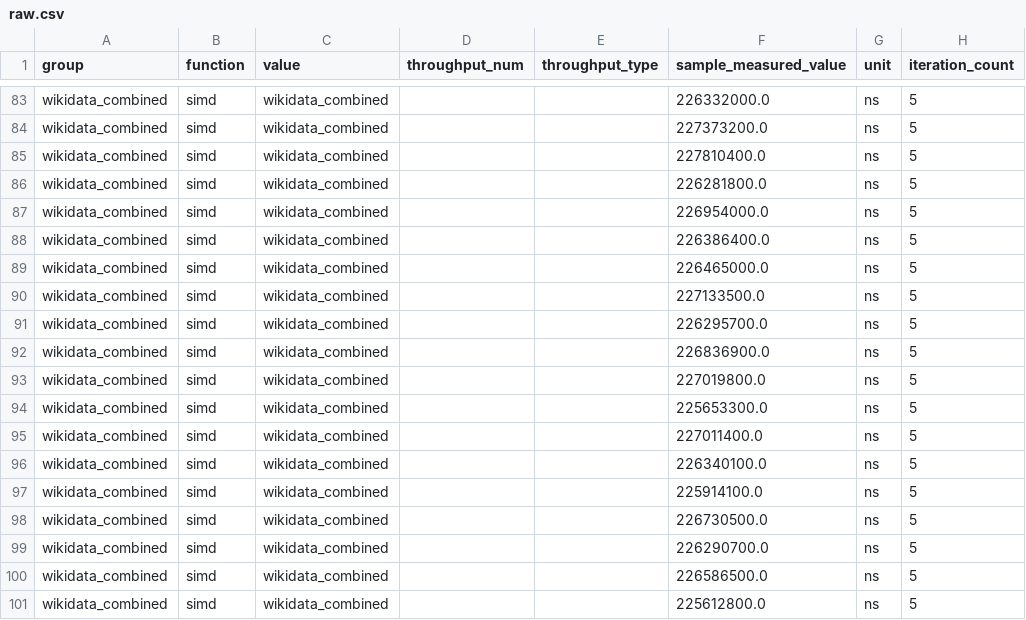
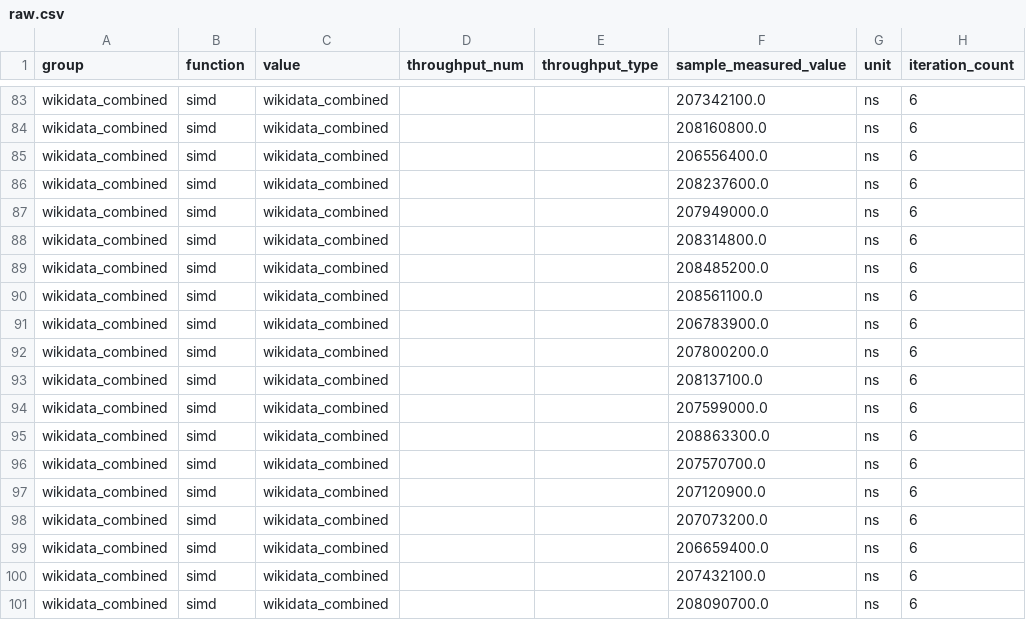
Before and after one commit to rsonquery/rsonpath, a CSV file: target/criterion/wikidata_combined/simd/wikidata_combined/new/raw.csv, drawn as a sheet; only a part is shown, gaps mark what is left out; the diff covers the shown part only; the diff names each change by its address in the sheet, - before the commit and + after, or states it on an @@ line.

```diff
--- a/target/criterion/wikidata_combined/simd/wikidata_combined/new/raw.csv
+++ b/target/criterion/wikidata_combined/simd/wikidata_combined/new/raw.csv
-F83 (sample_measured_value): 226332000.0
+F83 (sample_measured_value): 207342100.0
-H83:H101 (iteration_count): 5
+H83:H101 (iteration_count): 6
-F84 (sample_measured_value): 227373200.0
+F84 (sample_measured_value): 208160800.0
-F85 (sample_measured_value): 227810400.0
+F85 (sample_measured_value): 206556400.0
-F86 (sample_measured_value): 226281800.0
+F86 (sample_measured_value): 208237600.0
-F87 (sample_measured_value): 226954000.0
+F87 (sample_measured_value): 207949000.0
-F88 (sample_measured_value): 226386400.0
+F88 (sample_measured_value): 208314800.0
-F89 (sample_measured_value): 226465000.0
+F89 (sample_measured_value): 208485200.0
-F90 (sample_measured_value): 227133500.0
+F90 (sample_measured_value): 208561100.0
-F91 (sample_measured_value): 226295700.0
+F91 (sample_measured_value): 206783900.0
-F92 (sample_measured_value): 226836900.0
+F92 (sample_measured_value): 207800200.0
-F93 (sample_measured_value): 227019800.0
+F93 (sample_measured_value): 208137100.0
-F94 (sample_measured_value): 225653300.0
+F94 (sample_measured_value): 207599000.0
-F95 (sample_measured_value): 227011400.0
+F95 (sample_measured_value): 208863300.0
-F96 (sample_measured_value): 226340100.0
+F96 (sample_measured_value): 207570700.0
-F97 (sample_measured_value): 225914100.0
+F97 (sample_measured_value): 207120900.0
-F98 (sample_measured_value): 226730500.0
+F98 (sample_measured_value): 207073200.0
-F99 (sample_measured_value): 226290700.0
+F99 (sample_measured_value): 206659400.0
-F100 (sample_measured_value): 226586500.0
+F100 (sample_measured_value): 207432100.0
-F101 (sample_measured_value): 225612800.0
+F101 (sample_measured_value): 208090700.0
```
Also changed, not shown: 162 edited cells elsewhere in this file, target/criterion/wikidata_combined/nosimd/wikidata_combined/base/raw.csv, target/criterion/wikidata_combined/nosimd/wikidata_combined/new/raw.csv, 53 other files.
